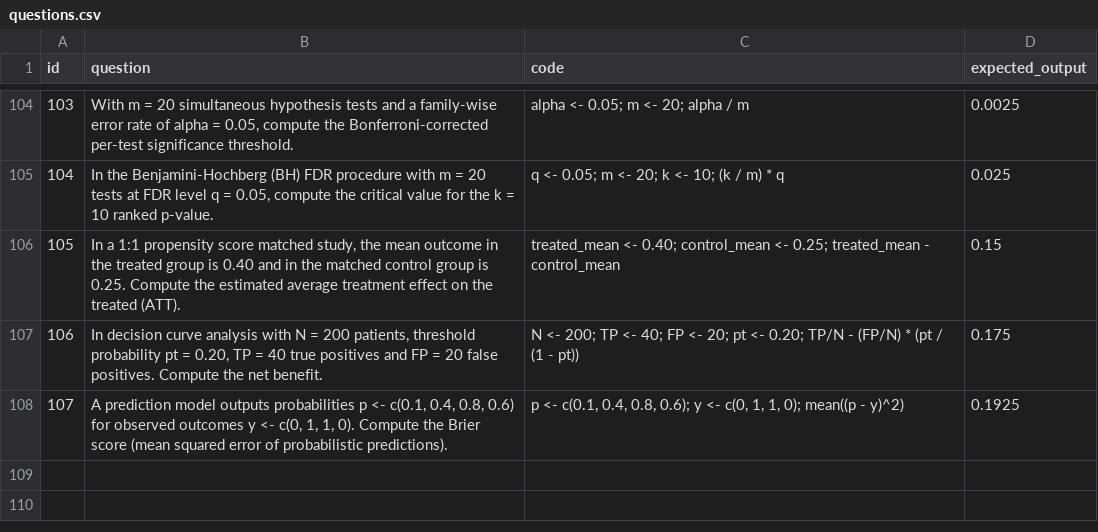
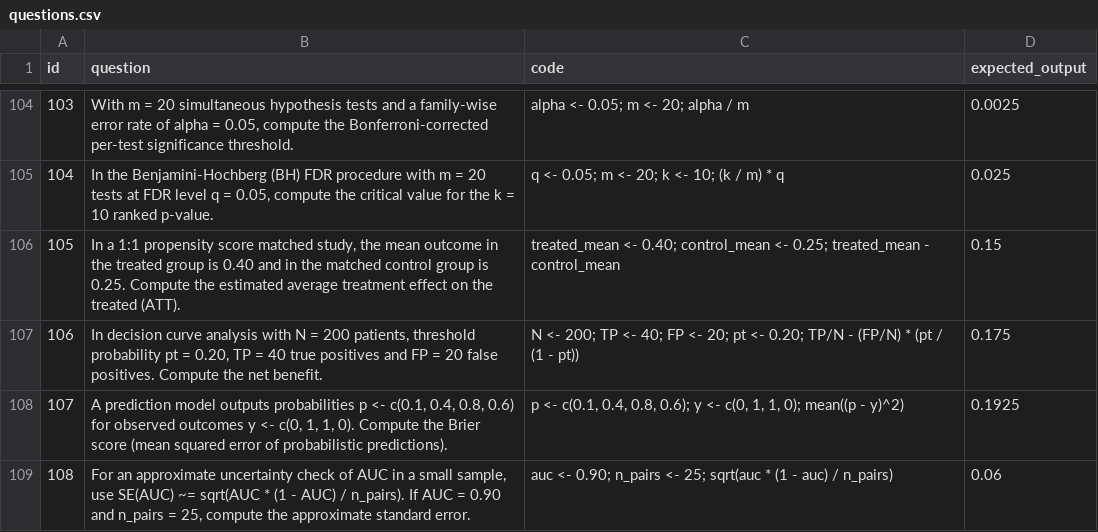
Before and after one commit to JorAlEs/biostatAnki, a CSV file: inst/extdata/questions.csv, drawn as a sheet; only a part is shown, gaps mark what is left out.

Commit message:
feat: add AUC uncertainty practice item

```diff
--- a/inst/extdata/questions.csv
+++ b/inst/extdata/questions.csv
@@ -108 +108,2 @@ id,question,code,expected_output
 107,"A prediction model outputs probabilities p <- c(0.1, 0.4, 0.8, 0.6) for observed outcomes y <- c(0, 1, 1, 0). Compute the Brier score (mean squared error of probabilistic predictions).","p <- c(0.1, 0.4, 0.8, 0.6); y <- c(0, 1, 1, 0); mean((p - y)^2)",0.1925
+108,"For an approximate uncertainty check of AUC in a small sample, use SE(AUC) ~= sqrt(AUC * (1 - AUC) / n_pairs). If AUC = 0.90 and n_pairs = 25, compute the approximate standard error.","auc <- 0.90; n_pairs <- 25; sqrt(auc * (1 - auc) / n_pairs)",0.06
```
Also changed, not shown: inst/extdata/knowledge_repository.csv.
